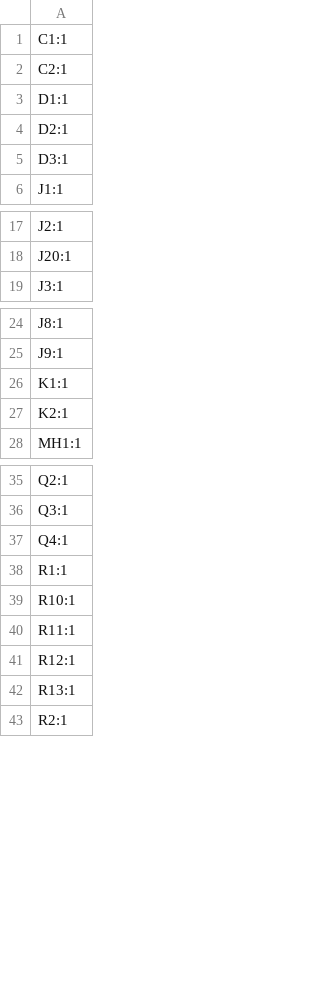
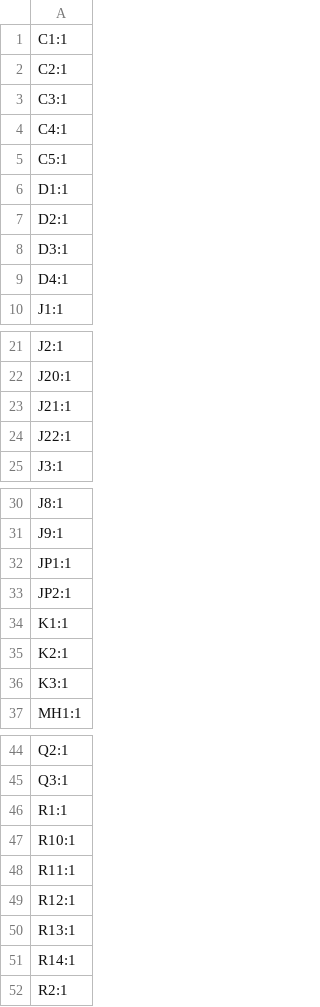
Before and after one commit to ST04-tkmr/KicadProjects_EVProject, a CSV file: ECUShield_MEGA_ver1/production/designators.csv, drawn as a sheet; only a part is shown, gaps mark what is left out; removed rows and columns are numbered as before the commit, all else as after; the diff names each change by its address in the sheet, - before the commit and + after, or states it on an @@ line.

```diff
--- a/ECUShield_MEGA_ver1/production/designators.csv
+++ b/ECUShield_MEGA_ver1/production/designators.csv
+row 3: C3:1
+row 4: C4:1
+row 5: C5:1
+row 9: D4:1
+row 23: J21:1
+row 24: J22:1
+row 32: JP1:1
+row 33: JP2:1
+row 36: K3:1
-row 37: Q4:1
+row 51: R14:1
```
Also changed, not shown: AMS_Temp_Master/production/bom.csv, AMS_Temp_Master/production/positions.csv, 29 other files.
